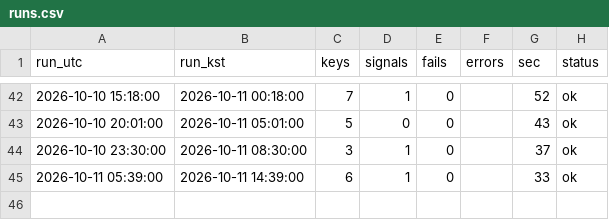
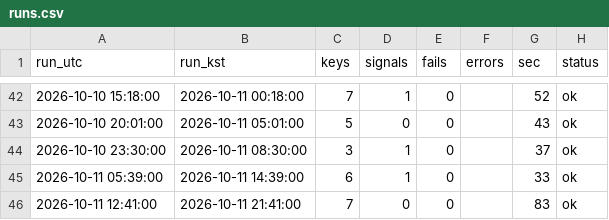
Before and after one commit to antman8422-alt/coin-forward, a CSV file: data/runs.csv, drawn as a sheet; only a part is shown, gaps mark what is left out; the diff names each change by its address in the sheet, - before the commit and + after, or states it on an @@ line.

```diff
--- a/data/runs.csv
+++ b/data/runs.csv
+row 46: 2026-10-11 12:41:00 | 2026-10-11 21:41:00 | 7 | 0 | 0 |  | 83 | ok
```
Also changed, not shown: data/regime.csv, data/trades.csv, 2 other files.
